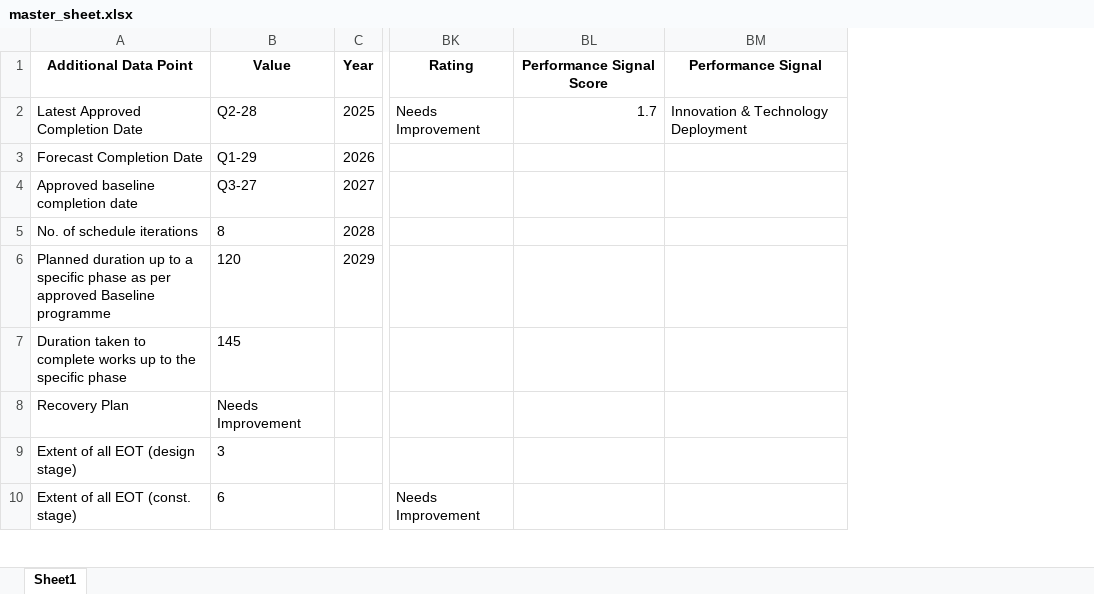
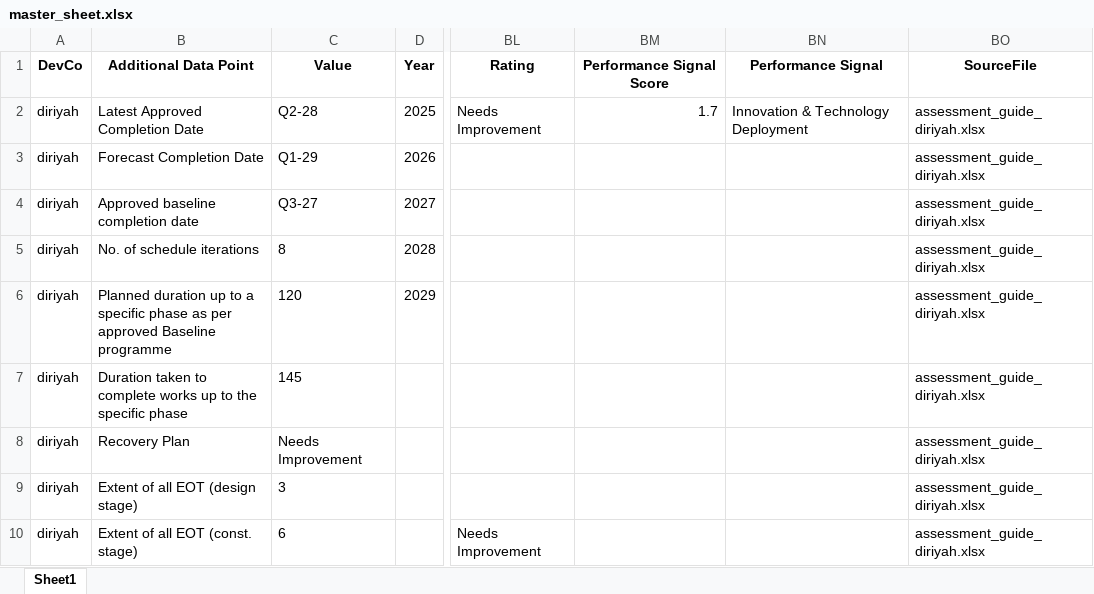
Before and after one commit to jemyap91/lighthouse_dash, an Excel workbook: master_sheet.xlsx, sheet Sheet1, drawn as a sheet; only a part is shown, gaps mark what is left out; values as stored, in another font and other column widths than the file's, no borders; the diff covers the shown part only; the diff names each change by its address in the sheet, - before the commit and + after, or states it on an @@ line.

Commit message:
master sheet with multiple DevCos

```diff
--- a/master_sheet.xlsx (sheet Sheet1)
+++ b/master_sheet.xlsx (sheet Sheet1)
+column A, rows 1-10: DevCo | diriyah | diriyah | diriyah | diriyah | diriyah | diriyah | diriyah | diriyah | diriyah
+column BO, rows 1-10: SourceFile | assessment_guide_diriyah.xlsx | assessment_guide_diriyah.xlsx | assessment_guide_diriyah.xlsx | assessment_guide_diriyah.xlsx | assessment_guide_diriyah.xlsx | assessment_guide_diriyah.xlsx | assessment_guide_diriyah.xlsx | assessment_guide_diriyah.xlsx | assessment_guide_diriyah.xlsx
```
Also changed, not shown: 78 added rows elsewhere in this sheet.
